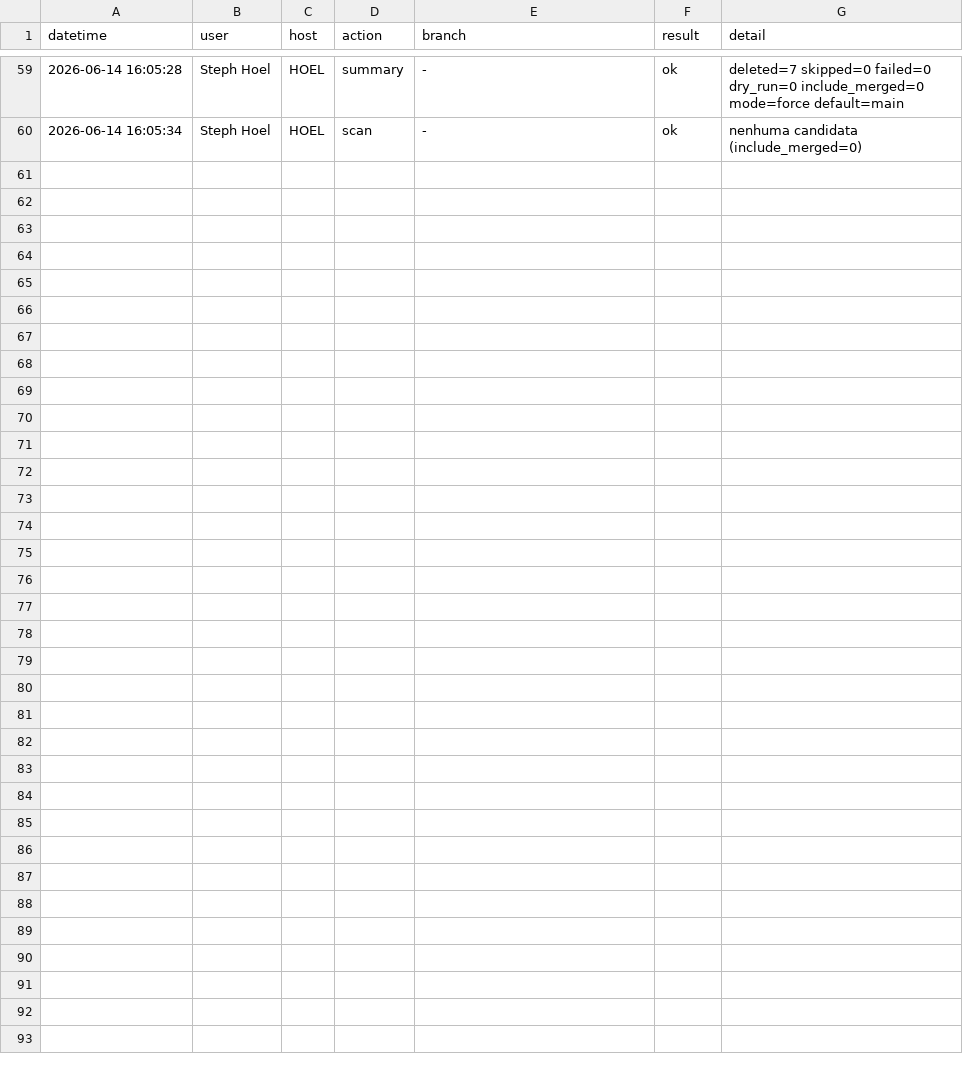
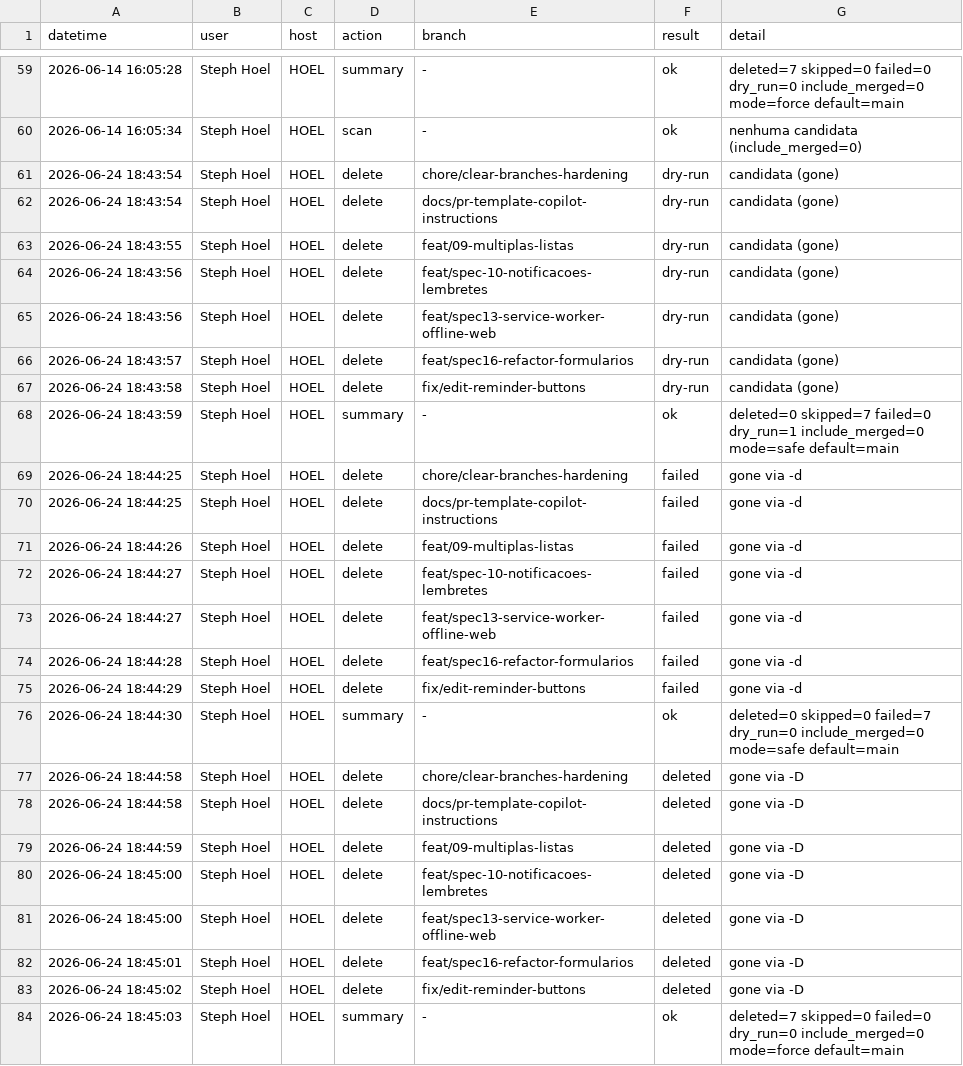
Before and after one commit to StephHoel/gastometro, a CSV file: scripts/clear-branches.csv, drawn as a sheet; only a part is shown, gaps mark what is left out; the diff names each change by its address in the sheet, - before the commit and + after, or states it on an @@ line.

Commit message:
Add branch deletion logs for hardening process and dry-run results
- Recorded dry-run attempts for multiple branches indicating candidates for deletion.
- Logged failures for branches during the deletion process with details on the reason.
- Captured successful deletions after retrying the failed branches with force option.

```diff
--- a/scripts/clear-branches.csv
+++ b/scripts/clear-branches.csv
+row 61: 2026-06-24 18:43:54 | Steph Hoel | HOEL | delete | chore/clear-branches-hardening | dry-run | candidata (gone)
+row 62: 2026-06-24 18:43:54 | Steph Hoel | HOEL | delete | docs/pr-template-copilot-instructions | dry-run | candidata (gone)
+row 63: 2026-06-24 18:43:55 | Steph Hoel | HOEL | delete | feat/09-multiplas-listas | dry-run | candidata (gone)
+row 64: 2026-06-24 18:43:56 | Steph Hoel | HOEL | delete | feat/spec-10-notificacoes-lembretes | dry-run | candidata (gone)
+row 65: 2026-06-24 18:43:56 | Steph Hoel | HOEL | delete | feat/spec13-service-worker-offline-web | dry-run | candidata (gone)
+row 66: 2026-06-24 18:43:57 | Steph Hoel | HOEL | delete | feat/spec16-refactor-formularios | dry-run | candidata (gone)
+row 67: 2026-06-24 18:43:58 | Steph Hoel | HOEL | delete | fix/edit-reminder-buttons | dry-run | candidata (gone)
+row 68: 2026-06-24 18:43:59 | Steph Hoel | HOEL | summary | - | ok | deleted=0 skipped=7 failed=0 dry_run=1 include_merged=0 mode=safe default=main
+row 69: 2026-06-24 18:44:25 | Steph Hoel | HOEL | delete | chore/clear-branches-hardening | failed | gone via -d
+row 70: 2026-06-24 18:44:25 | Steph Hoel | HOEL | delete | docs/pr-template-copilot-instructions | failed | gone via -d
+row 71: 2026-06-24 18:44:26 | Steph Hoel | HOEL | delete | feat/09-multiplas-listas | failed | gone via -d
+row 72: 2026-06-24 18:44:27 | Steph Hoel | HOEL | delete | feat/spec-10-notificacoes-lembretes | failed | gone via -d
+row 73: 2026-06-24 18:44:27 | Steph Hoel | HOEL | delete | feat/spec13-service-worker-offline-web | failed | gone via -d
+row 74: 2026-06-24 18:44:28 | Steph Hoel | HOEL | delete | feat/spec16-refactor-formularios | failed | gone via -d
+row 75: 2026-06-24 18:44:29 | Steph Hoel | HOEL | delete | fix/edit-reminder-buttons | failed | gone via -d
+row 76: 2026-06-24 18:44:30 | Steph Hoel | HOEL | summary | - | ok | deleted=0 skipped=0 failed=7 dry_run=0 include_merged=0 mode=safe default=main
+row 77: 2026-06-24 18:44:58 | Steph Hoel | HOEL | delete | chore/clear-branches-hardening | deleted | gone via -D
+row 78: 2026-06-24 18:44:58 | Steph Hoel | HOEL | delete | docs/pr-template-copilot-instructions | deleted | gone via -D
+row 79: 2026-06-24 18:44:59 | Steph Hoel | HOEL | delete | feat/09-multiplas-listas | deleted | gone via -D
+row 80: 2026-06-24 18:45:00 | Steph Hoel | HOEL | delete | feat/spec-10-notificacoes-lembretes | deleted | gone via -D
+row 81: 2026-06-24 18:45:00 | Steph Hoel | HOEL | delete | feat/spec13-service-worker-offline-web | deleted | gone via -D
+row 82: 2026-06-24 18:45:01 | Steph Hoel | HOEL | delete | feat/spec16-refactor-formularios | deleted | gone via -D
+row 83: 2026-06-24 18:45:02 | Steph Hoel | HOEL | delete | fix/edit-reminder-buttons | deleted | gone via -D
+row 84: 2026-06-24 18:45:03 | Steph Hoel | HOEL | summary | - | ok | deleted=7 skipped=0 failed=0 dry_run=0 include_merged=0 mode=force default=main
```
Also changed, not shown: 1 other file.
